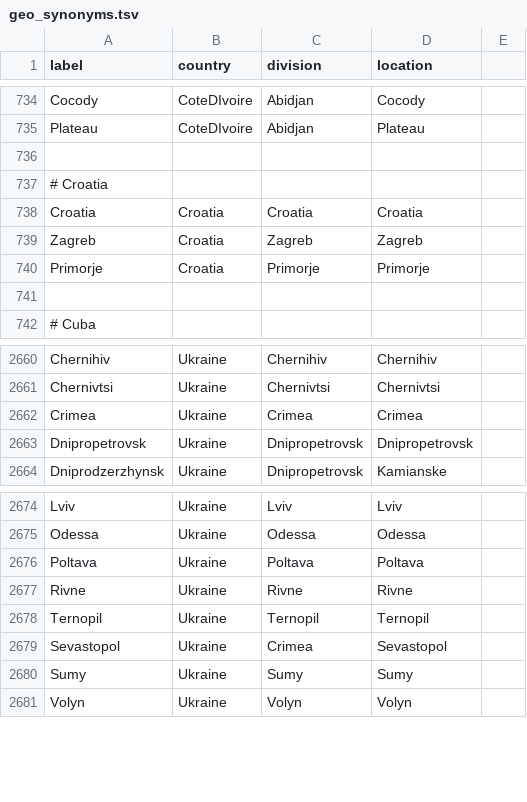
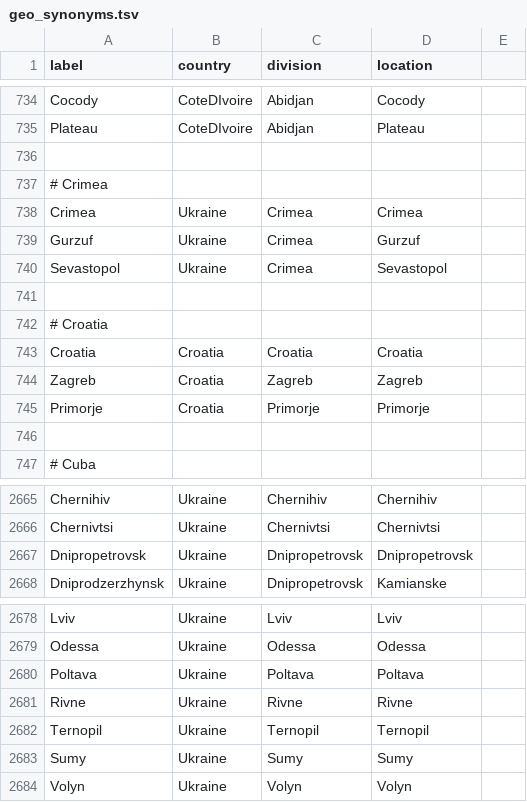
Before and after one commit to nextstrain/fauna, a TSV file: source-data/geo_synonyms.tsv, drawn as a sheet; only a part is shown, gaps mark what is left out.

```diff
--- a/source-data/geo_synonyms.tsv
+++ b/source-data/geo_synonyms.tsv
@@ -736,2 +736,7 @@ Plateau	CoteDIvoire	Abidjan	Plateau
 
+# Crimea
+Crimea	Ukraine	Crimea	Crimea
+Gurzuf	Ukraine	Crimea	Gurzuf
+Sevastopol	Ukraine	Crimea	Sevastopol
+
 # Croatia
@@ -2661,3 +2666,2 @@ Chernihiv	Ukraine	Chernihiv	Chernihiv
 Chernivtsi	Ukraine	Chernivtsi	Chernivtsi
-Crimea	Ukraine	Crimea	Crimea
 Dnipropetrovsk	Ukraine	Dnipropetrovsk	Dnipropetrovsk
@@ -2678,3 +2682,2 @@ Rivne	Ukraine	Rivne	Rivne
 Ternopil	Ukraine	Ternopil	Ternopil
-Sevastopol	Ukraine	Crimea	Sevastopol
 Sumy	Ukraine	Sumy	Sumy
```
Also changed, not shown: source-data/flu_strain_name_fix.tsv, source-data/geo_regions.tsv.
